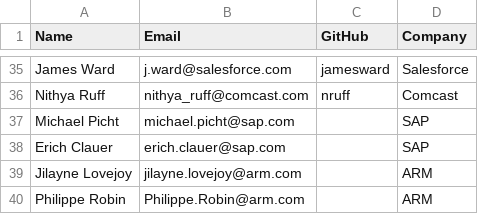
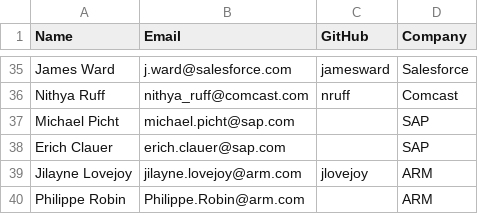
Before and after one commit to todogroup/governance, a CSV file: MEMBERS.csv, drawn as a sheet; only a part is shown, gaps mark what is left out.

Commit message:
Update MEMBERS.csv
adding my Github id

Signed-off-by: Jilayne Lovejoy <jilayne.lovejoy@arm.com>

```diff
--- a/MEMBERS.csv
+++ b/MEMBERS.csv
@@ -38,3 +38,3 @@ Michael Picht, michael.picht@sap.com, , SAP
 Erich Clauer, erich.clauer@sap.com, , SAP
-Jilayne Lovejoy, jilayne.lovejoy@arm.com, , ARM
+Jilayne Lovejoy, jilayne.lovejoy@arm.com, jlovejoy, ARM
 Philippe Robin, Philippe.Robin@arm.com, , ARM
```
